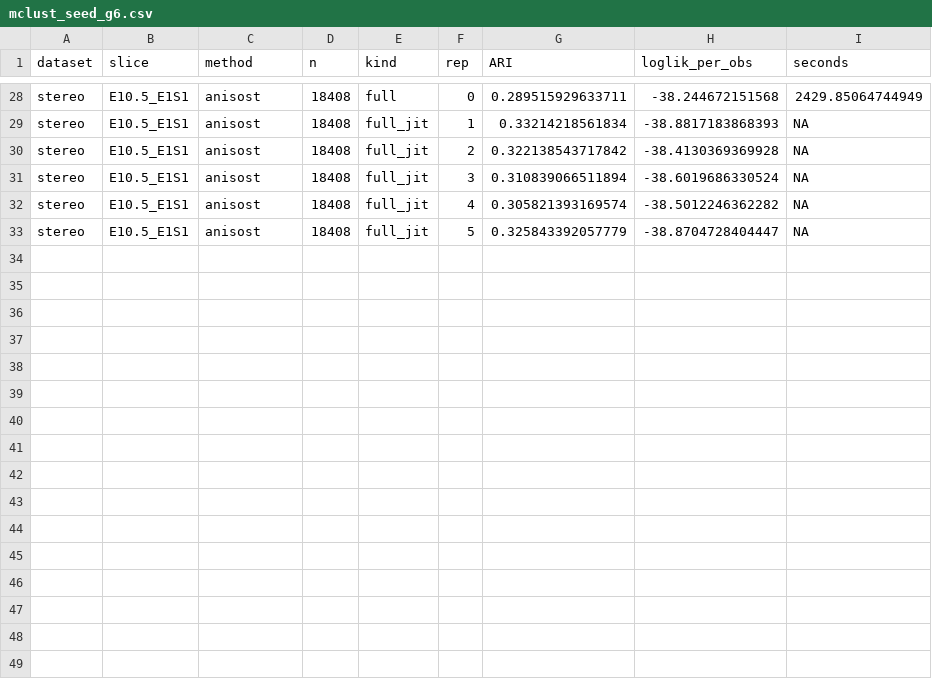
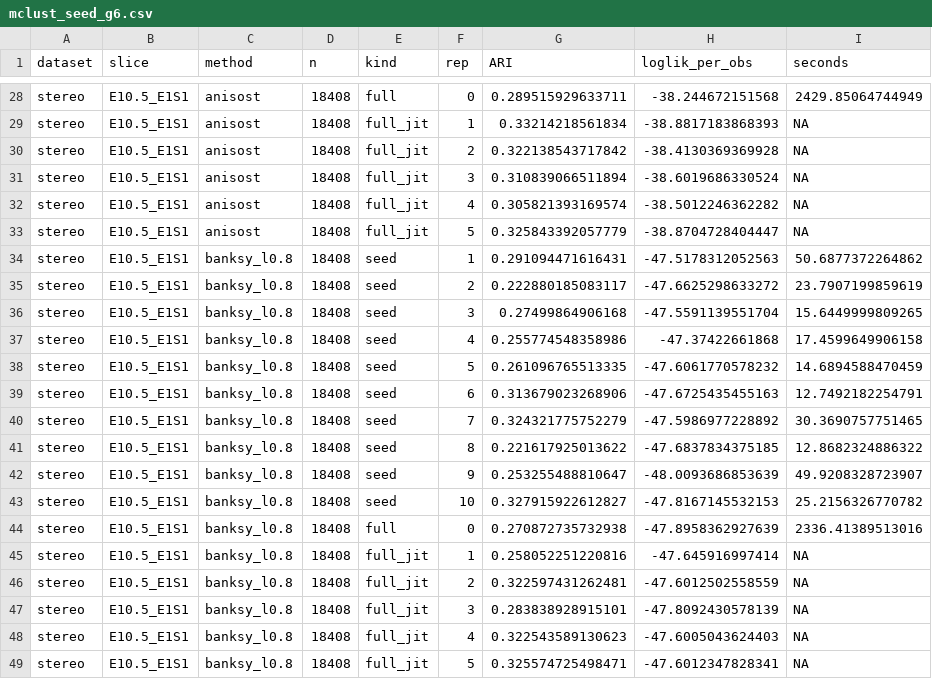
Before and after one commit to bkpaulvt-dev/Spatial, a CSV file: results/mclust_seed_g6.csv, drawn as a sheet; only a part is shown, gaps mark what is left out; the diff names each change by its address in the sheet, - before the commit and + after, or states it on an @@ line.

```diff
--- a/results/mclust_seed_g6.csv
+++ b/results/mclust_seed_g6.csv
+row 34: stereo | E10.5_E1S1 | banksy_l0.8 | 18408 | seed | 1 | 0.291094471616431 | -47.5178312052563 | 50.6877372264862
+row 35: stereo | E10.5_E1S1 | banksy_l0.8 | 18408 | seed | 2 | 0.222880185083117 | -47.6625298633272 | 23.7907199859619
+row 36: stereo | E10.5_E1S1 | banksy_l0.8 | 18408 | seed | 3 | 0.27499864906168 | -47.5591139551704 | 15.6449999809265
+row 37: stereo | E10.5_E1S1 | banksy_l0.8 | 18408 | seed | 4 | 0.255774548358986 | -47.37422661868 | 17.4599649906158
+row 38: stereo | E10.5_E1S1 | banksy_l0.8 | 18408 | seed | 5 | 0.261096765513335 | -47.6061770578232 | 14.6894588470459
+row 39: stereo | E10.5_E1S1 | banksy_l0.8 | 18408 | seed | 6 | 0.313679023268906 | -47.6725435455163 | 12.7492182254791
+row 40: stereo | E10.5_E1S1 | banksy_l0.8 | 18408 | seed | 7 | 0.324321775752279 | -47.5986977228892 | 30.3690757751465
+row 41: stereo | E10.5_E1S1 | banksy_l0.8 | 18408 | seed | 8 | 0.221617925013622 | -47.6837834375185 | 12.8682324886322
+row 42: stereo | E10.5_E1S1 | banksy_l0.8 | 18408 | seed | 9 | 0.253255488810647 | -48.0093686853639 | 49.9208328723907
+row 43: stereo | E10.5_E1S1 | banksy_l0.8 | 18408 | seed | 10 | 0.327915922612827 | -47.8167145532153 | 25.2156326770782
+row 44: stereo | E10.5_E1S1 | banksy_l0.8 | 18408 | full | 0 | 0.270872735732938 | -47.8958362927639 | 2336.41389513016
+row 45: stereo | E10.5_E1S1 | banksy_l0.8 | 18408 | full_jit | 1 | 0.258052251220816 | -47.645916997414 | NA
+row 46: stereo | E10.5_E1S1 | banksy_l0.8 | 18408 | full_jit | 2 | 0.322597431262481 | -47.6012502558559 | NA
+row 47: stereo | E10.5_E1S1 | banksy_l0.8 | 18408 | full_jit | 3 | 0.283838928915101 | -47.8092430578139 | NA
+row 48: stereo | E10.5_E1S1 | banksy_l0.8 | 18408 | full_jit | 4 | 0.322543589130623 | -47.6005043624403 | NA
+row 49: stereo | E10.5_E1S1 | banksy_l0.8 | 18408 | full_jit | 5 | 0.325574725498471 | -47.6012347828341 | NA
```
